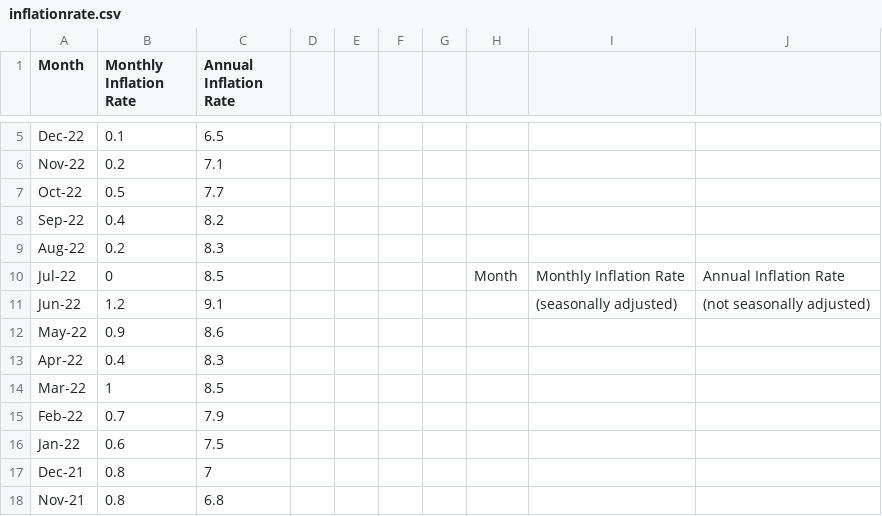
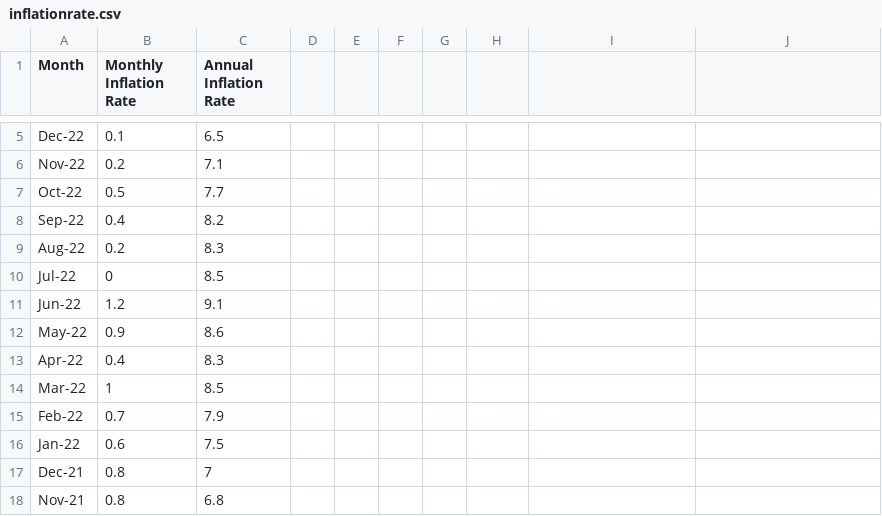
Before and after one commit to anishmitra9666/Taxi_Project, a CSV file: DataSets/inflationrate.csv, drawn as a sheet; only a part is shown, gaps mark what is left out.

Commit message:
final code

```diff
--- a/DataSets/inflationrate.csv
+++ b/DataSets/inflationrate.csv
@@ -9,4 +9,4 @@ Sep-22,0.4,8.2,,,,,,,
 Aug-22,0.2,8.3,,,,,,,
-Jul-22,0,8.5,,,,,Month,Monthly Inflation Rate,Annual Inflation Rate
-Jun-22,1.2,9.1,,,,,,(seasonally adjusted),(not seasonally adjusted)
+Jul-22,0,8.5,,,,,,,
+Jun-22,1.2,9.1,,,,,,,
 May-22,0.9,8.6,,,,,,,
```
